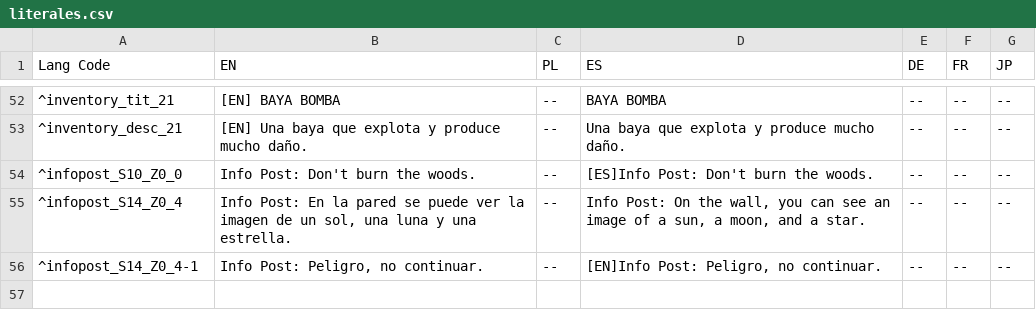
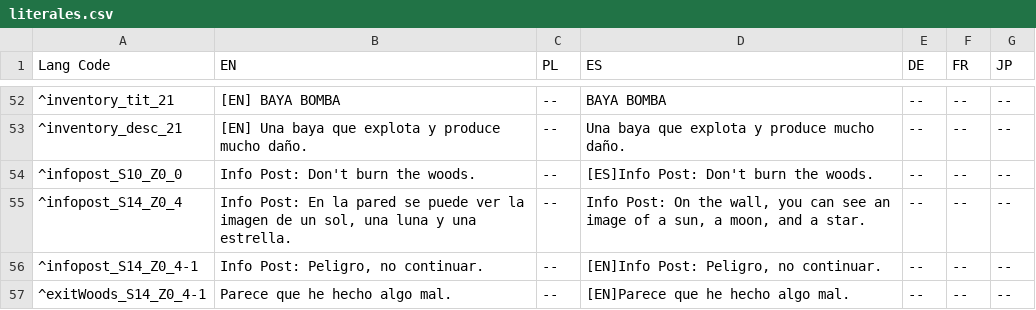
Before and after one commit to langtuandroid/TFT, a CSV file: Assets/Literales/literales.csv, drawn as a sheet; only a part is shown, gaps mark what is left out.

```diff
--- a/Assets/Literales/literales.csv
+++ b/Assets/Literales/literales.csv
@@ -56 +56,2 @@ Lang Code	EN	PL	ES	DE	FR	JP
 ^infopost_S14_Z0_4-1	Info Post: Peligro, no continuar.	--	[EN]Info Post: Peligro, no continuar.	--	--	--
+^exitWoods_S14_Z0_4-1	Parece que he hecho algo mal.	--	[EN]Parece que he hecho algo mal.	--	--	--
```
Also changed, not shown: 3 other files.
